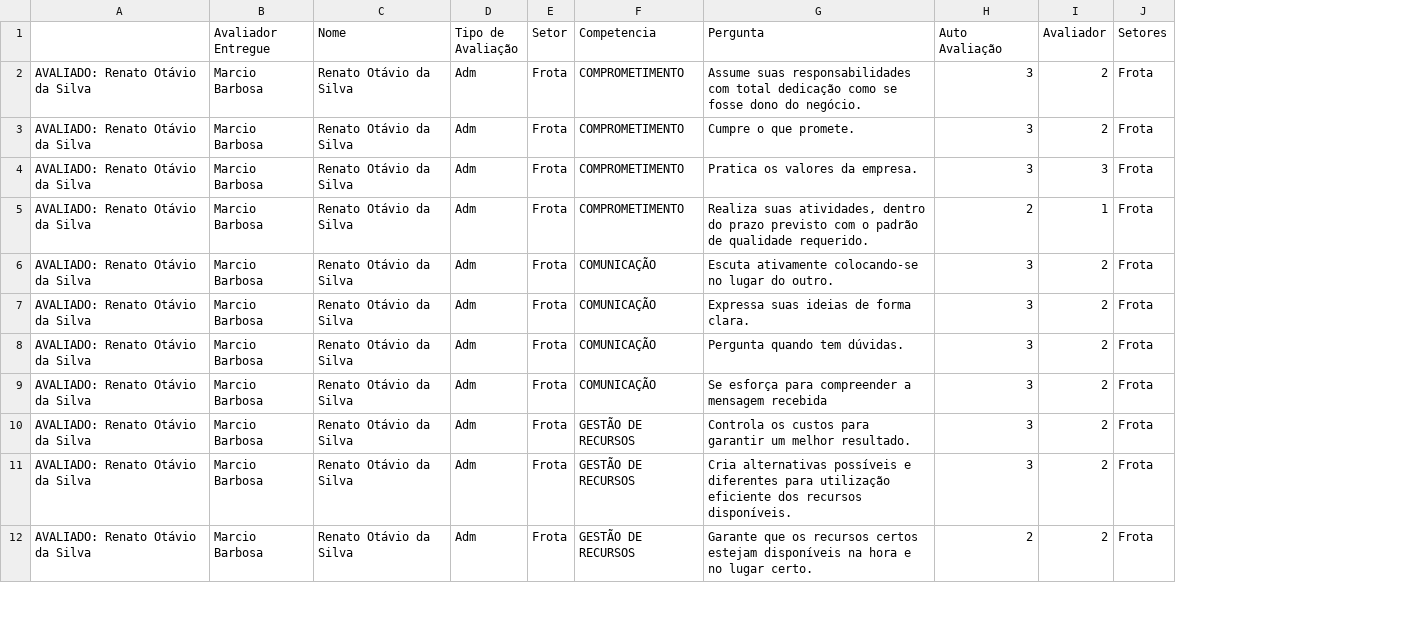
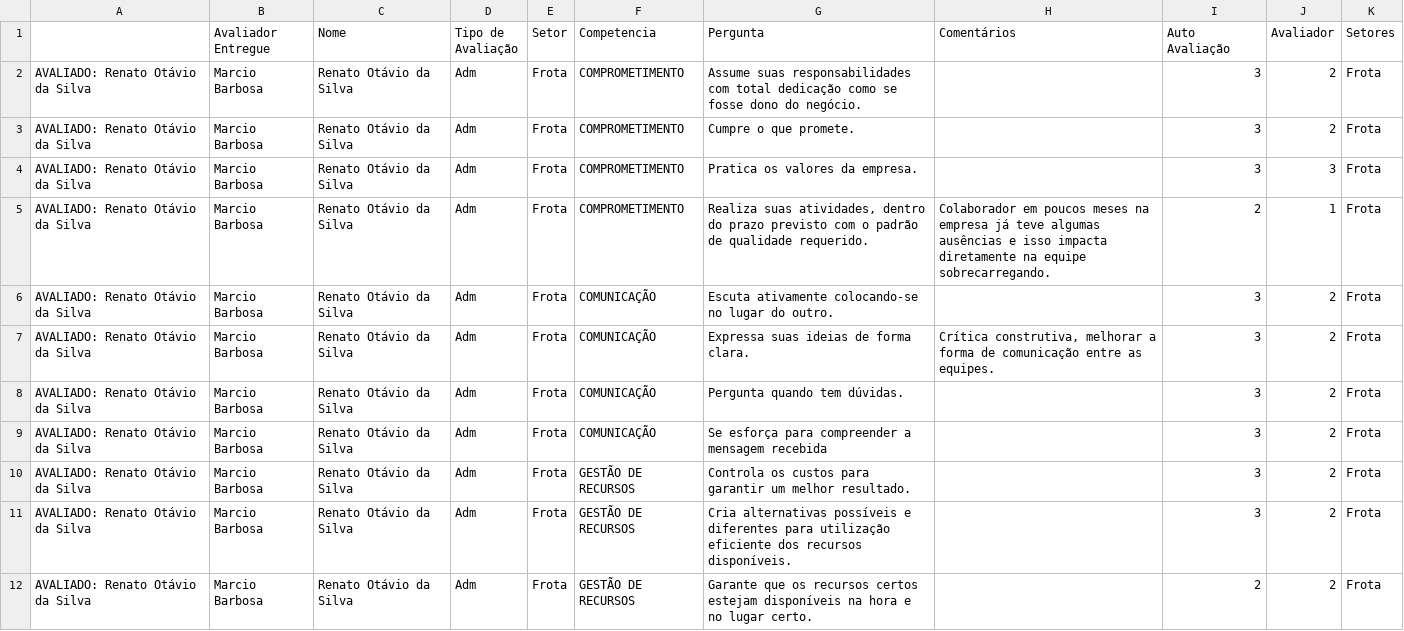
Before and after one commit to Danipag4/TSO_Marcio, a CSV file: Respostas_TSO_Marcio.csv, drawn as a sheet; only a part is shown; the diff names each change by its address in the sheet, - before the commit and + after, or states it on an @@ line.

```diff
--- a/Respostas_TSO_Marcio.csv
+++ b/Respostas_TSO_Marcio.csv
+column H (Comentários), rows 5-7: Colaborador em poucos meses na empresa já teve algumas ausências e isso impacta diretamente na equipe sobrecarregando. |  | Crítica construtiva, melhorar a forma de comunicação entre as equipes.
```
Also changed, not shown: 1 other file.
